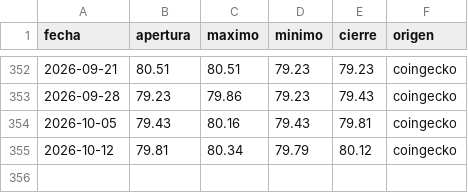
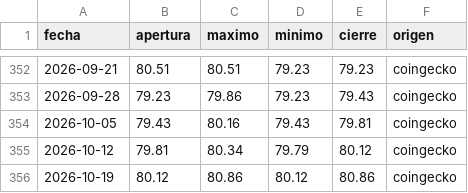
Before and after one commit to dhcode-arg/vmc, a CSV file: datos/dominancia-combinada.csv, drawn as a sheet; only a part is shown, gaps mark what is left out.

```diff
--- a/datos/dominancia-combinada.csv
+++ b/datos/dominancia-combinada.csv
@@ -355 +355,2 @@ fecha,apertura,maximo,minimo,cierre,origen
 2026-10-12,79.81,80.34,79.79,80.12,coingecko
+2026-10-19,80.12,80.86,80.12,80.86,coingecko
```
Also changed, not shown: datos/dominancias-diario.csv, datos/others-dominancia.csv, 1 other file.
